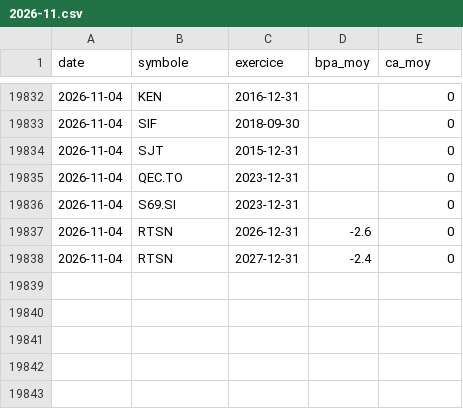
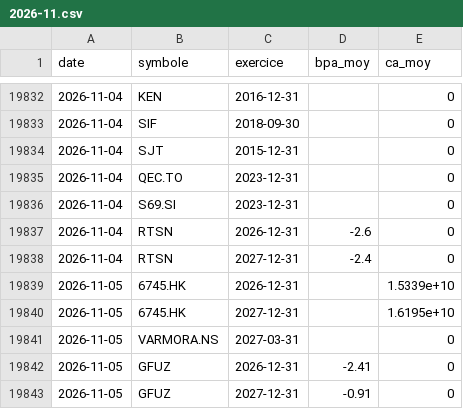
Before and after one commit to benicrux/screener-actions, a CSV file: data/estimations/2026-11.csv, drawn as a sheet; only a part is shown, gaps mark what is left out.

```diff
--- a/data/estimations/2026-11.csv
+++ b/data/estimations/2026-11.csv
@@ -19838 +19838,6 @@ date,symbole,exercice,bpa_moy,ca_moy
 2026-11-04,RTSN,2027-12-31,-2.4,0
+2026-11-05,6745.HK,2026-12-31,,1.5339e+10
+2026-11-05,6745.HK,2027-12-31,,1.6195e+10
+2026-11-05,VARMORA.NS,2027-03-31,,0
+2026-11-05,GFUZ,2026-12-31,-2.41,0
+2026-11-05,GFUZ,2027-12-31,-0.91,0
```
Also changed, not shown: data/anomalies.csv, data/devises.csv, 6 other files.
